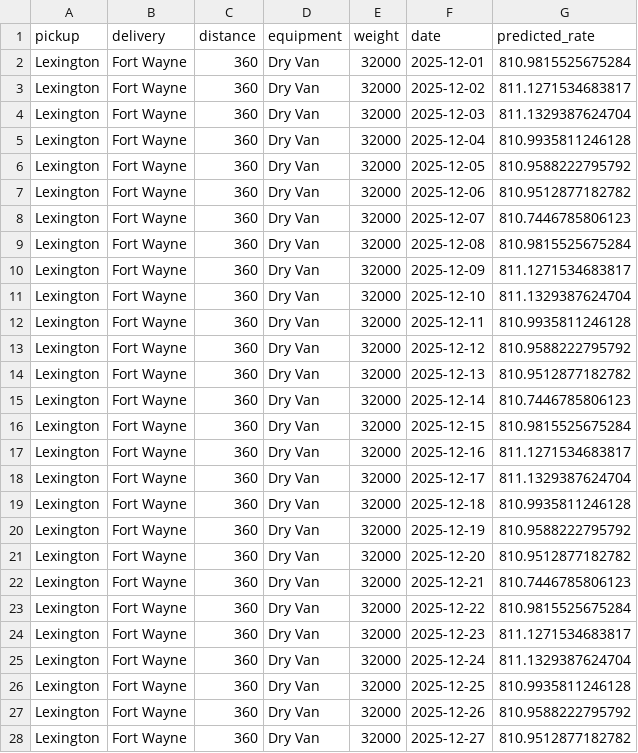
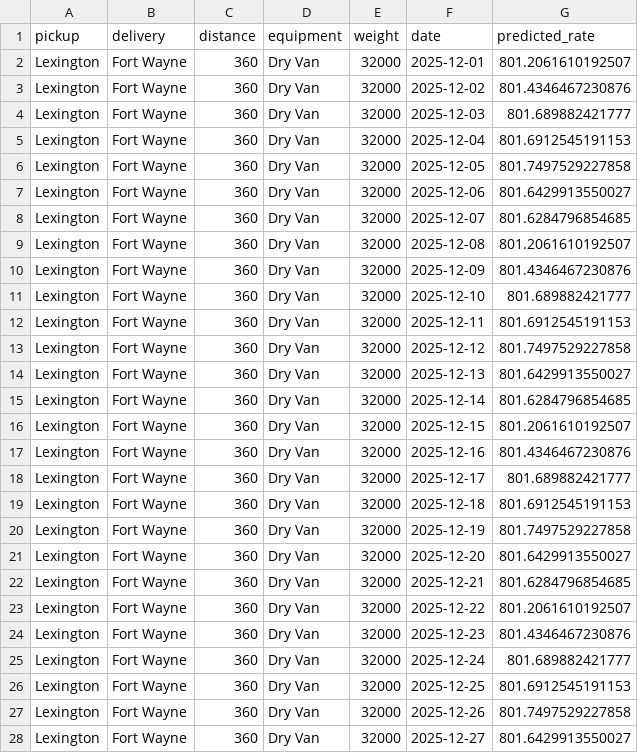
Before and after one commit to SATYAJIT2747/freight-rate-prediction, a CSV file: december-chart-inputs.csv, drawn as a sheet; only a part is shown; the diff covers the shown part only.

```diff
--- a/december-chart-inputs.csv
+++ b/december-chart-inputs.csv
@@ -1,28 +1,28 @@
 pickup,delivery,distance,equipment,weight,date,predicted_rate
-Lexington,Fort Wayne,360,Dry Van,32000,2025-12-01,810.9815525675284
-Lexington,Fort Wayne,360,Dry Van,32000,2025-12-02,811.1271534683817
-Lexington,Fort Wayne,360,Dry Van,32000,2025-12-03,811.1329387624704
-Lexington,Fort Wayne,360,Dry Van,32000,2025-12-04,810.9935811246128
-Lexington,Fort Wayne,360,Dry Van,32000,2025-12-05,810.9588222795792
-Lexington,Fort Wayne,360,Dry Van,32000,2025-12-06,810.9512877182782
-Lexington,Fort Wayne,360,Dry Van,32000,2025-12-07,810.7446785806123
-Lexington,Fort Wayne,360,Dry Van,32000,2025-12-08,810.9815525675284
-Lexington,Fort Wayne,360,Dry Van,32000,2025-12-09,811.1271534683817
-Lexington,Fort Wayne,360,Dry Van,32000,2025-12-10,811.1329387624704
-Lexington,Fort Wayne,360,Dry Van,32000,2025-12-11,810.9935811246128
-Lexington,Fort Wayne,360,Dry Van,32000,2025-12-12,810.9588222795792
-Lexington,Fort Wayne,360,Dry Van,32000,2025-12-13,810.9512877182782
-Lexington,Fort Wayne,360,Dry Van,32000,2025-12-14,810.7446785806123
-Lexington,Fort Wayne,360,Dry Van,32000,2025-12-15,810.9815525675284
-Lexington,Fort Wayne,360,Dry Van,32000,2025-12-16,811.1271534683817
-Lexington,Fort Wayne,360,Dry Van,32000,2025-12-17,811.1329387624704
-Lexington,Fort Wayne,360,Dry Van,32000,2025-12-18,810.9935811246128
-Lexington,Fort Wayne,360,Dry Van,32000,2025-12-19,810.9588222795792
-Lexington,Fort Wayne,360,Dry Van,32000,2025-12-20,810.9512877182782
-Lexington,Fort Wayne,360,Dry Van,32000,2025-12-21,810.7446785806123
-Lexington,Fort Wayne,360,Dry Van,32000,2025-12-22,810.9815525675284
-Lexington,Fort Wayne,360,Dry Van,32000,2025-12-23,811.1271534683817
-Lexington,Fort Wayne,360,Dry Van,32000,2025-12-24,811.1329387624704
-Lexington,Fort Wayne,360,Dry Van,32000,2025-12-25,810.9935811246128
-Lexington,Fort Wayne,360,Dry Van,32000,2025-12-26,810.9588222795792
-Lexington,Fort Wayne,360,Dry Van,32000,2025-12-27,810.9512877182782
+Lexington,Fort Wayne,360,Dry Van,32000,2025-12-01,801.2061610192507
+Lexington,Fort Wayne,360,Dry Van,32000,2025-12-02,801.4346467230876
+Lexington,Fort Wayne,360,Dry Van,32000,2025-12-03,801.689882421777
+Lexington,Fort Wayne,360,Dry Van,32000,2025-12-04,801.6912545191153
+Lexington,Fort Wayne,360,Dry Van,32000,2025-12-05,801.7497529227858
+Lexington,Fort Wayne,360,Dry Van,32000,2025-12-06,801.6429913550027
+Lexington,Fort Wayne,360,Dry Van,32000,2025-12-07,801.6284796854685
+Lexington,Fort Wayne,360,Dry Van,32000,2025-12-08,801.2061610192507
+Lexington,Fort Wayne,360,Dry Van,32000,2025-12-09,801.4346467230876
+Lexington,Fort Wayne,360,Dry Van,32000,2025-12-10,801.689882421777
+Lexington,Fort Wayne,360,Dry Van,32000,2025-12-11,801.6912545191153
+Lexington,Fort Wayne,360,Dry Van,32000,2025-12-12,801.7497529227858
+Lexington,Fort Wayne,360,Dry Van,32000,2025-12-13,801.6429913550027
+Lexington,Fort Wayne,360,Dry Van,32000,2025-12-14,801.6284796854685
+Lexington,Fort Wayne,360,Dry Van,32000,2025-12-15,801.2061610192507
+Lexington,Fort Wayne,360,Dry Van,32000,2025-12-16,801.4346467230876
+Lexington,Fort Wayne,360,Dry Van,32000,2025-12-17,801.689882421777
+Lexington,Fort Wayne,360,Dry Van,32000,2025-12-18,801.6912545191153
+Lexington,Fort Wayne,360,Dry Van,32000,2025-12-19,801.7497529227858
+Lexington,Fort Wayne,360,Dry Van,32000,2025-12-20,801.6429913550027
+Lexington,Fort Wayne,360,Dry Van,32000,2025-12-21,801.6284796854685
+Lexington,Fort Wayne,360,Dry Van,32000,2025-12-22,801.2061610192507
+Lexington,Fort Wayne,360,Dry Van,32000,2025-12-23,801.4346467230876
+Lexington,Fort Wayne,360,Dry Van,32000,2025-12-24,801.689882421777
+Lexington,Fort Wayne,360,Dry Van,32000,2025-12-25,801.6912545191153
+Lexington,Fort Wayne,360,Dry Van,32000,2025-12-26,801.7497529227858
+Lexington,Fort Wayne,360,Dry Van,32000,2025-12-27,801.6429913550027
```
Also changed, not shown: 4 edited cells elsewhere in this file, validation_predictions.csv, 2 other files.
